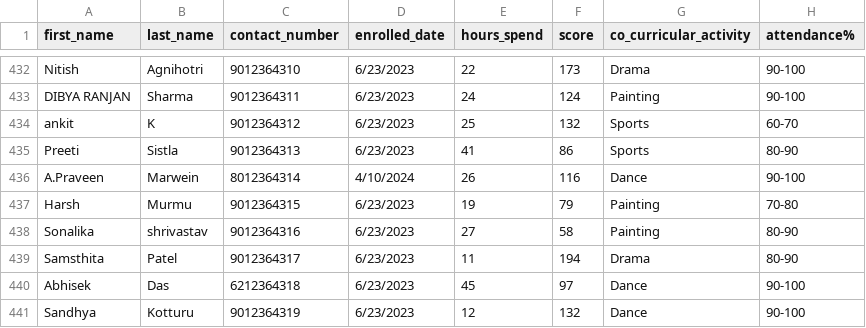
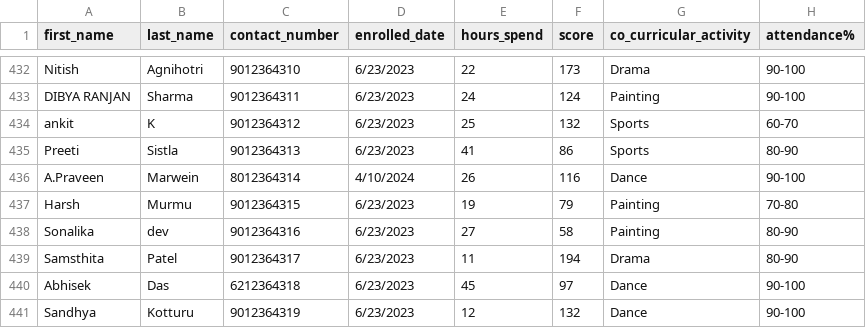
Before and after one commit to Invact-Abhay/DOE, a CSV file: Students Data - Sheet1.csv, drawn as a sheet; only a part is shown, gaps mark what is left out.

Commit message:
Update Students Data - Sheet1.csv

```diff
--- a/Students Data - Sheet1.csv
+++ b/Students Data - Sheet1.csv
@@ -437,3 +437,3 @@ A.Praveen,Marwein,8012364314,4/10/2024,26,116,Dance,90-100
 Harsh,Murmu,9012364315,6/23/2023,19,79,Painting,70-80
-Sonalika,shrivastav,9012364316,6/23/2023,27,58,Painting,80-90
+Sonalika,dev,9012364316,6/23/2023,27,58,Painting,80-90
 Samsthita,Patel,9012364317,6/23/2023,11,194,Drama,80-90
```
